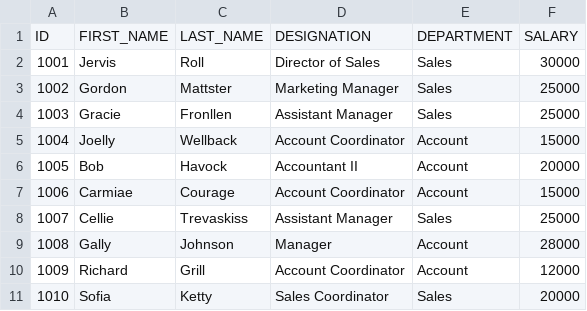
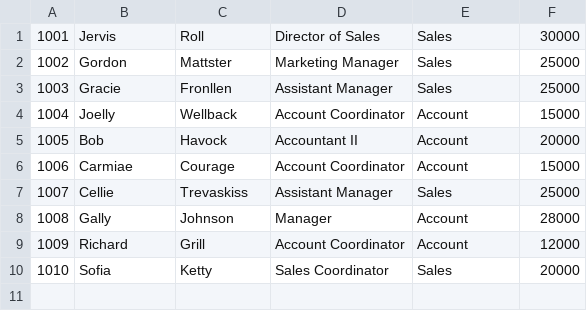
Before and after one commit to mkukreja1/datauniversity, a CSV file: hive/salaries.csv, drawn as a sheet; the diff names each change by its address in the sheet, - before the commit and + after, or states it on an @@ line.

Commit message:
Adding new example for Hive

```diff
--- a/hive/salaries.csv
+++ b/hive/salaries.csv
-row 1: ID | FIRST_NAME | LAST_NAME | DESIGNATION | DEPARTMENT | SALARY
```
